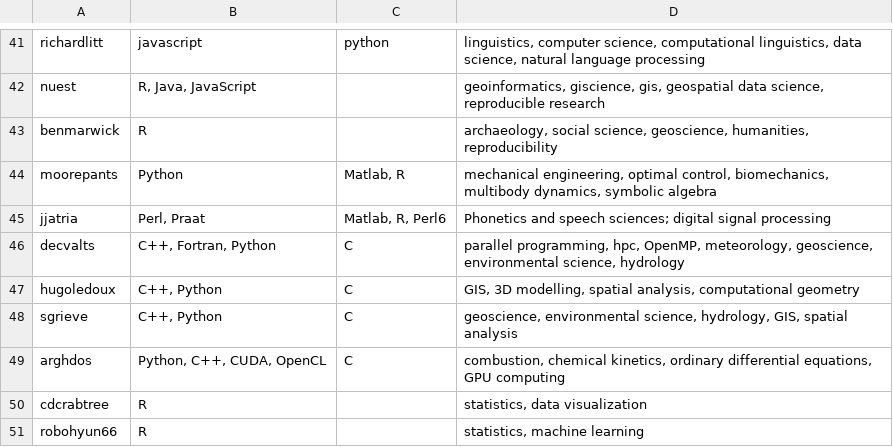
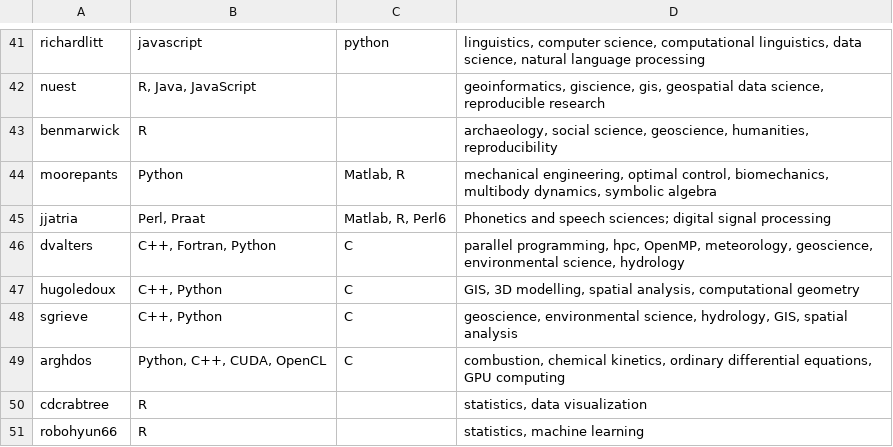
Before and after one commit to sfo-den/joss, a CSV file: docs/reviewers.csv, drawn as a sheet; only a part is shown, gaps mark what is left out.

Commit message:
Change in github user name for reviewers

```diff
--- a/docs/reviewers.csv
+++ b/docs/reviewers.csv
@@ -45,3 +45,3 @@ moorepants,Python,"Matlab, R","mechanical engineering, optimal control, biomecha
 jjatria,"Perl, Praat","Matlab, R, Perl6","Phonetics and speech sciences; digital signal processing"
-decvalts,"C++, Fortran, Python","C","parallel programming, hpc, OpenMP, meteorology, geoscience, environmental science, hydrology"
+dvalters,"C++, Fortran, Python","C","parallel programming, hpc, OpenMP, meteorology, geoscience, environmental science, hydrology"
 hugoledoux,"C++, Python","C","GIS, 3D modelling, spatial analysis, computational geometry"
```
